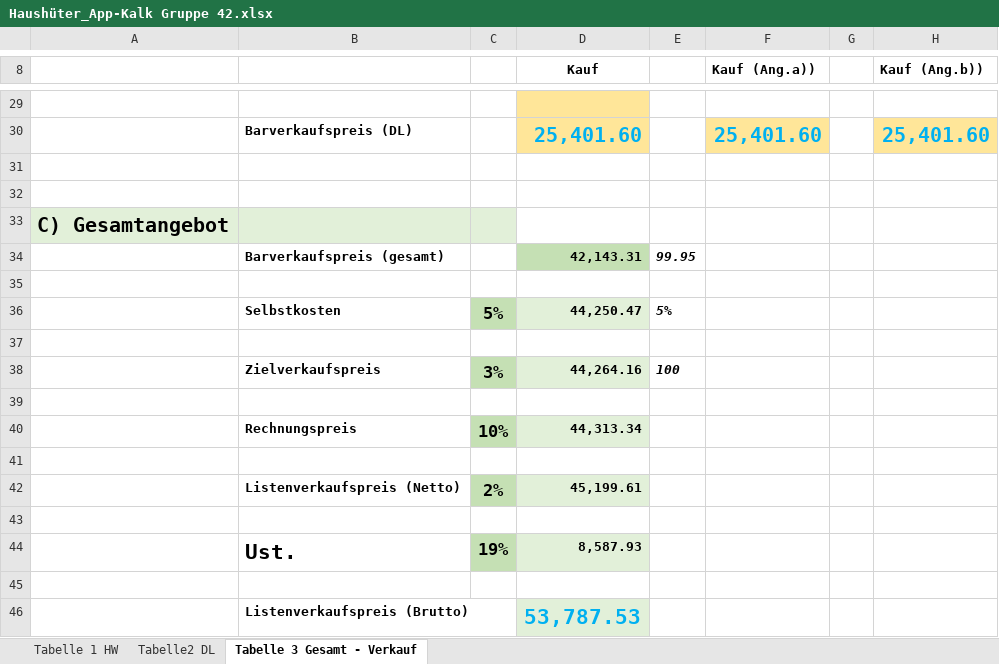
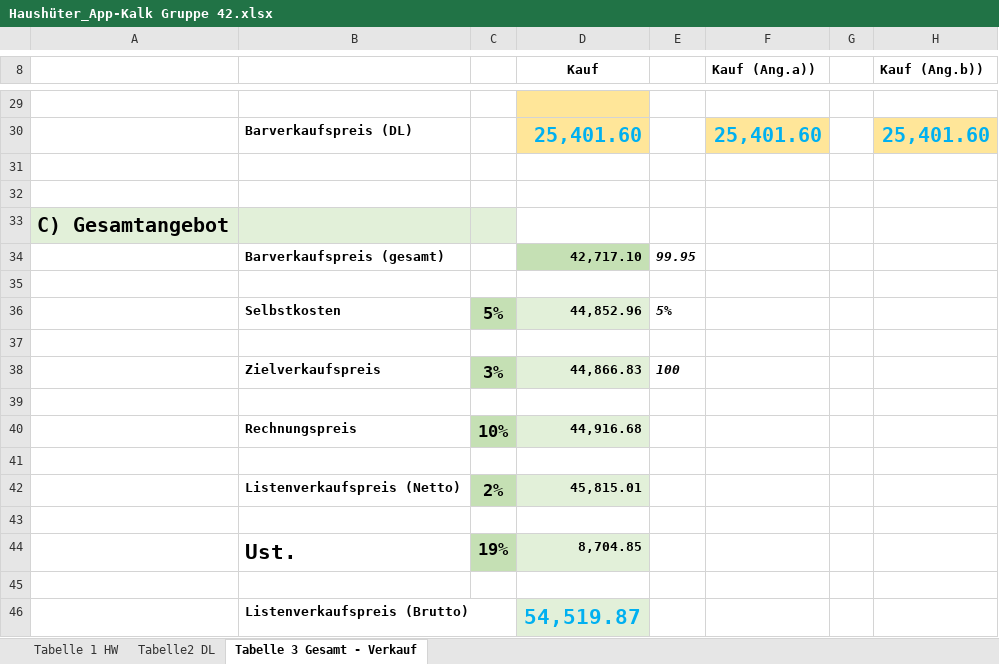
Before and after one commit to maxwiese/Projekt-42, an Excel workbook: Haushüter_App-Kalk Gruppe 42.xlsx, sheet Tabelle 3 Gesamt - Verkauf, drawn as a sheet; only a part is shown, gaps mark what is left out; values as stored, in another font and other column widths than the file's, no borders; the diff covers the shown part only; the diff names each change by its address in the sheet, - before the commit and + after, or states it on an @@ line.

```diff
--- a/Haushüter_App-Kalk Gruppe 42.xlsx (sheet Tabelle 3 Gesamt - Verkauf)
+++ b/Haushüter_App-Kalk Gruppe 42.xlsx (sheet Tabelle 3 Gesamt - Verkauf)
-D34 (Kauf): 42,143.31
+D34 (Kauf): 42,717.10
-D36 (Kauf): 44,250.47
+D36 (Kauf): 44,852.96
-D38 (Kauf): 44,264.16
+D38 (Kauf): 44,866.83
-D40 (Kauf): 44,313.34
+D40 (Kauf): 44,916.68
-D42 (Kauf): 45,199.61
+D42 (Kauf): 45,815.01
-D44 (Kauf): 8,587.93
+D44 (Kauf): 8,704.85
-D46 (Kauf): 53,787.53
+D46 (Kauf): 54,519.87
```
Also changed, not shown: 3 added rows, 3 removed rows and 6 edited cells elsewhere in this sheet, sheet Tabelle 1 HW, formulas that keep their value, 1 other file.
